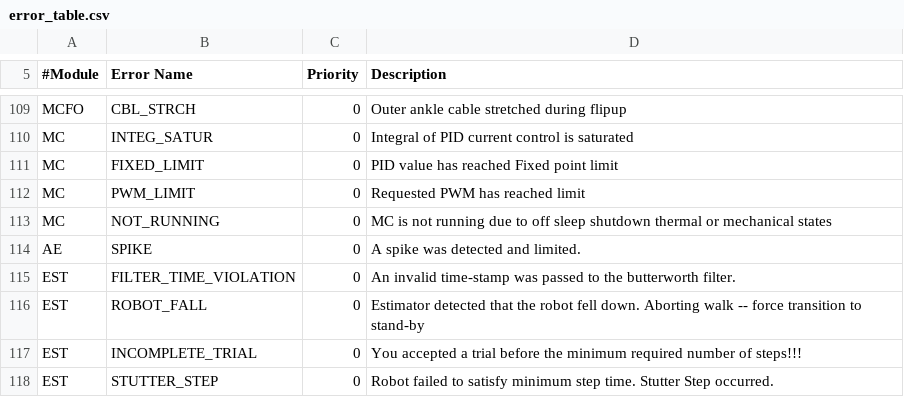
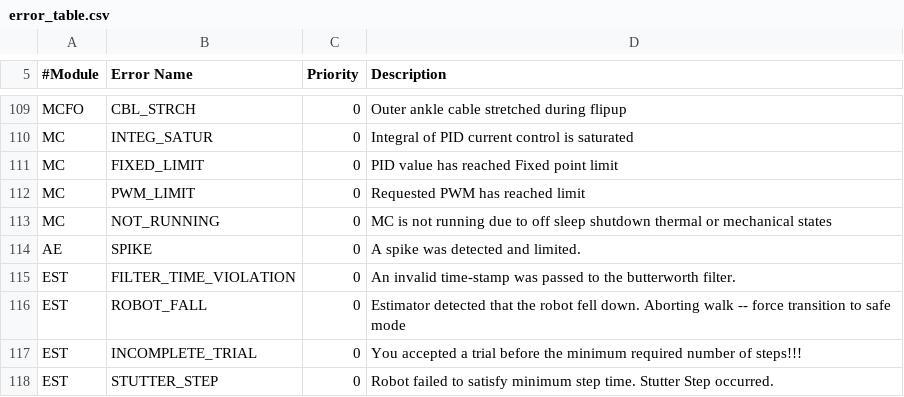
Before and after one commit to RuinaLab/Ranger, a CSV file: Ranger/Control/Ranger_Configuration/error_table.csv, drawn as a sheet; only a part is shown, gaps mark what is left out.

```diff
--- a/Ranger/Control/Ranger_Configuration/error_table.csv
+++ b/Ranger/Control/Ranger_Configuration/error_table.csv
@@ -115,3 +115,3 @@ AE,SPIKE,0,A spike was detected and limited.
 EST,FILTER_TIME_VIOLATION,0,An invalid time-stamp was passed to the butterworth filter.
-EST,ROBOT_FALL,0,Estimator detected that the robot fell down. Aborting walk  --   force transition to stand-by
+EST,ROBOT_FALL,0,Estimator detected that the robot fell down. Aborting walk  --   force transition to safe mode
 EST,INCOMPLETE_TRIAL,0,You accepted a trial before the minimum required number of steps!!!
```
Also changed, not shown: 9 other files.
